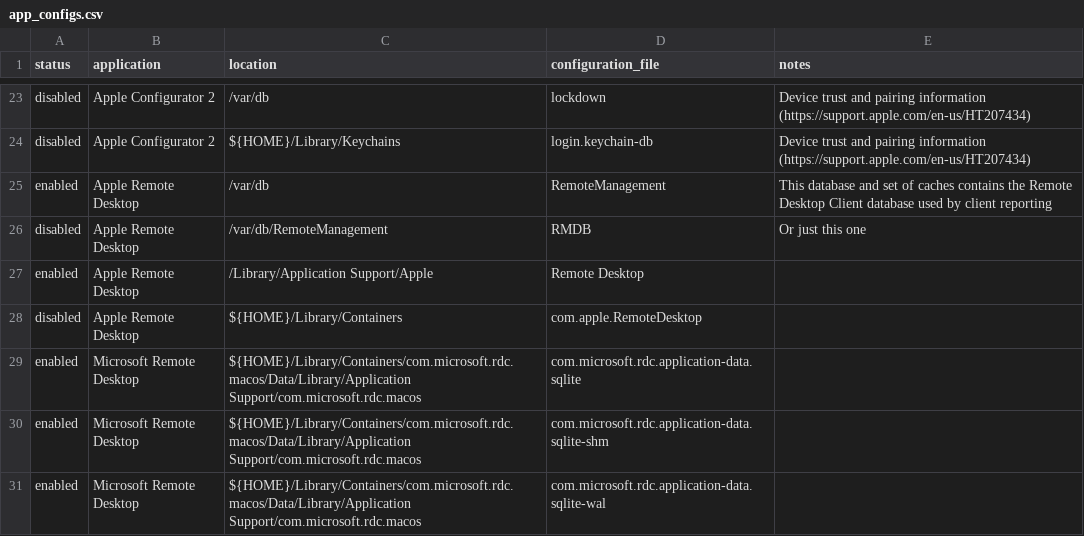
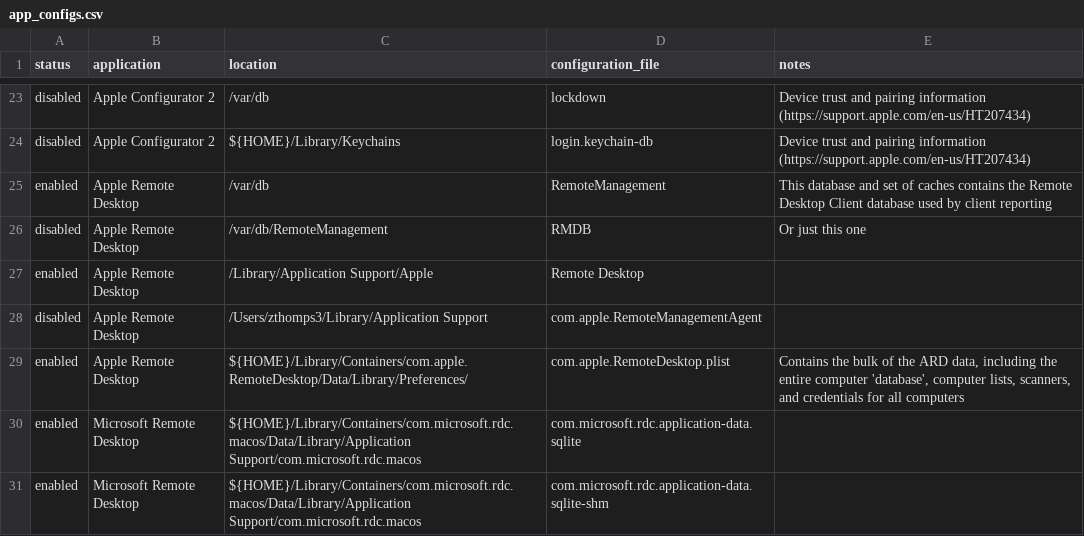
Before and after one commit to MLBZ521/dotfiles, a CSV file: app_configs.csv, drawn as a sheet; only a part is shown, gaps mark what is left out; the shorter side is filled out with more unchanged rows.

Commit message:
Updates for ARD Settings

```diff
--- a/app_configs.csv
+++ b/app_configs.csv
@@ -27,3 +27,4 @@ disabled,Apple Remote Desktop,/var/db/RemoteManagement,RMDB,Or just this one
 enabled,Apple Remote Desktop,/Library/Application Support/Apple,Remote Desktop,
-disabled,Apple Remote Desktop,${HOME}/Library/Containers,com.apple.RemoteDesktop,
+disabled,Apple Remote Desktop,/Users/zthomps3/Library/Application Support,com.apple.RemoteManagementAgent,
+enabled,Apple Remote Desktop,${HOME}/Library/Containers/com.apple.RemoteDesktop/Data/Library/Preferences/,com.apple.RemoteDesktop.plist,"Contains the bulk of the ARD data, including the entire computer 'database', computer lists, scanners, and credentials for all computers"
 enabled,Microsoft Remote Desktop,${HOME}/Library/Containers/com.microsoft.rdc.macos/Data/Library/Application Support/com.microsoft.rdc.macos,com.microsoft.rdc.application-data.sqlite,
```
